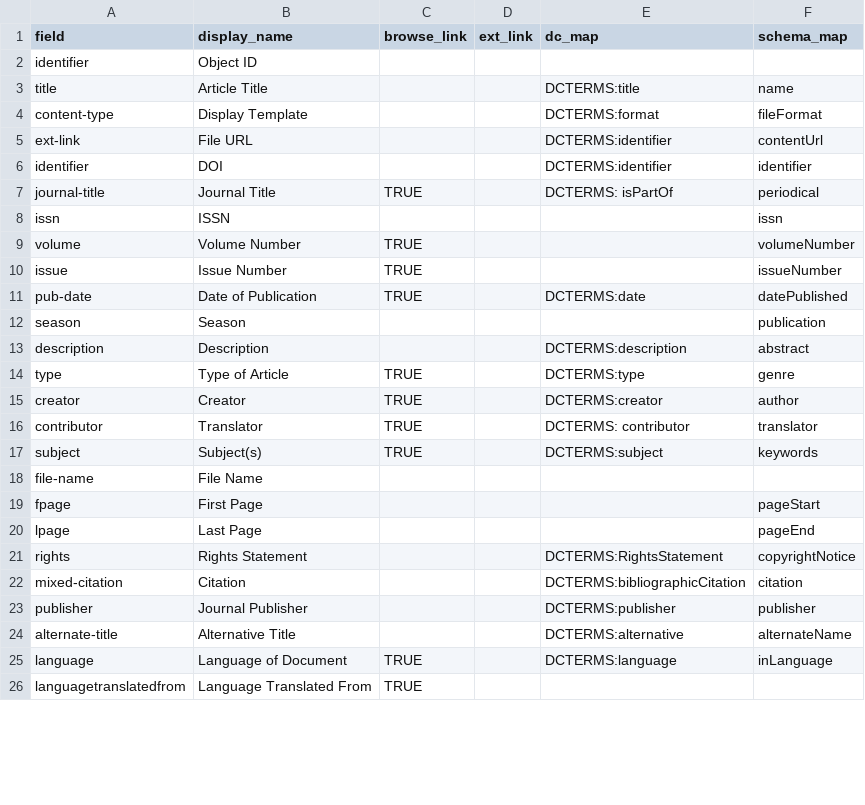
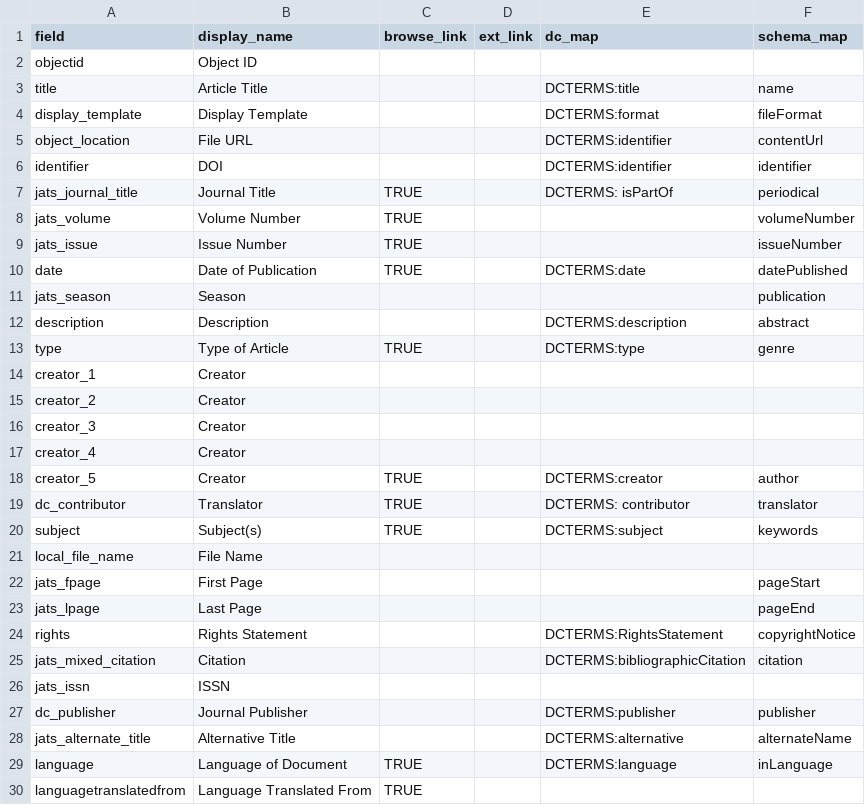
Before and after one commit to info663-sp24/team3, a CSV file: _data/config-metadata.csv, drawn as a sheet; only a part is shown; the diff covers the shown part only.

Commit message:
Add files via upload
updated config-metadata.csv from Calabash element set

```diff
--- a/_data/config-metadata.csv
+++ b/_data/config-metadata.csv
@@ -1,13 +1,12 @@
 field,display_name,browse_link,ext_link,dc_map,schema_map
-identifier,Object ID,,,,
+objectid,Object ID,,,,
 title,Article Title,,,DCTERMS:title,name
-content-type,Display Template,,,DCTERMS:format,fileFormat
-ext-link,File URL,,,DCTERMS:identifier,contentUrl
+display_template,Display Template,,,DCTERMS:format,fileFormat
+object_location,File URL,,,DCTERMS:identifier,contentUrl
 identifier,DOI,,,DCTERMS:identifier,identifier
-journal-title,Journal Title,TRUE,,DCTERMS: isPartOf,periodical
-issn,ISSN,,,,issn
-volume,Volume Number,TRUE,,,volumeNumber
-issue,Issue Number,TRUE,,,issueNumber
-pub-date,Date of Publication,TRUE,,DCTERMS:date,datePublished
-season,Season,,,,publication
+jats_journal_title,Journal Title,TRUE,,DCTERMS: isPartOf,periodical
+jats_volume,Volume Number,TRUE,,,volumeNumber
+jats_issue,Issue Number,TRUE,,,issueNumber
+date,Date of Publication,TRUE,,DCTERMS:date,datePublished
+jats_season,Season,,,,publication
 description,Description ,,,DCTERMS:description,abstract
@@ -15,12 +14,17 @@ type,Type of Article,TRUE,,"DCTERMS:type
 ",genre
-creator,Creator,TRUE,,DCTERMS:creator,author
-contributor,Translator,TRUE,,DCTERMS: contributor,translator
+creator_1,Creator,,,,
+creator_2,Creator,,,,
+creator_3,Creator,,,,
+creator_4,Creator,,,,
+creator_5,Creator,TRUE,,DCTERMS:creator,author
+dc_contributor,Translator,TRUE,,DCTERMS: contributor,translator
 subject,Subject(s),TRUE,,DCTERMS:subject,keywords
-file-name,File Name,,,,
-fpage,First Page,,,,pageStart
-lpage,Last Page,,,,pageEnd
+local_file_name,File Name,,,,
+jats_fpage,First Page,,,,pageStart
+jats_lpage,Last Page,,,,pageEnd
 rights,Rights Statement,,,DCTERMS:RightsStatement,copyrightNotice
-mixed-citation,Citation,,,DCTERMS:bibliographicCitation,citation
-publisher,Journal Publisher,,,DCTERMS:publisher,publisher
-alternate-title,Alternative Title,,,DCTERMS:alternative,alternateName
+jats_mixed_citation,Citation,,,DCTERMS:bibliographicCitation,citation
+jats_issn,ISSN,,,,
+dc_publisher,Journal Publisher,,,DCTERMS:publisher,publisher
+jats_alternate_title,Alternative Title,,,DCTERMS:alternative,alternateName
 language,Language of Document,TRUE,,DCTERMS:language,inLanguage
```
Also changed, not shown: 1 added row and 1 edited cell elsewhere in this file.
